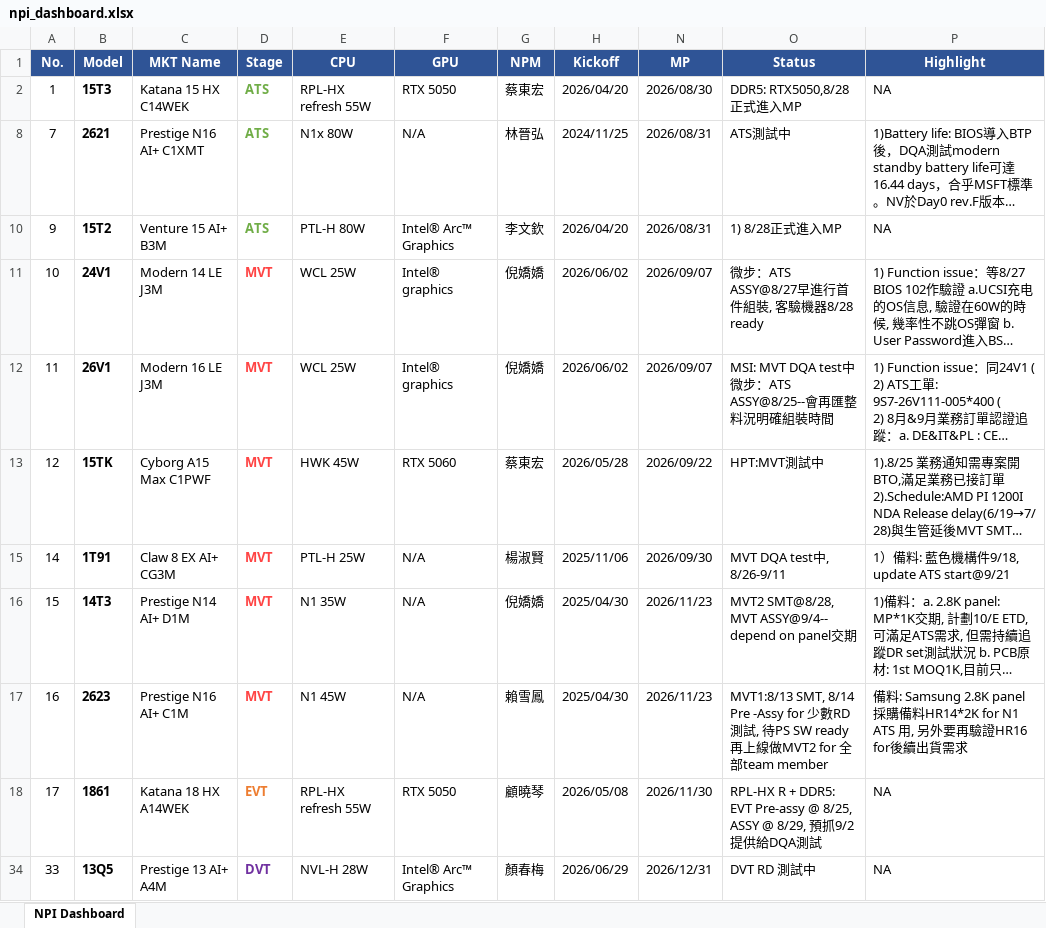
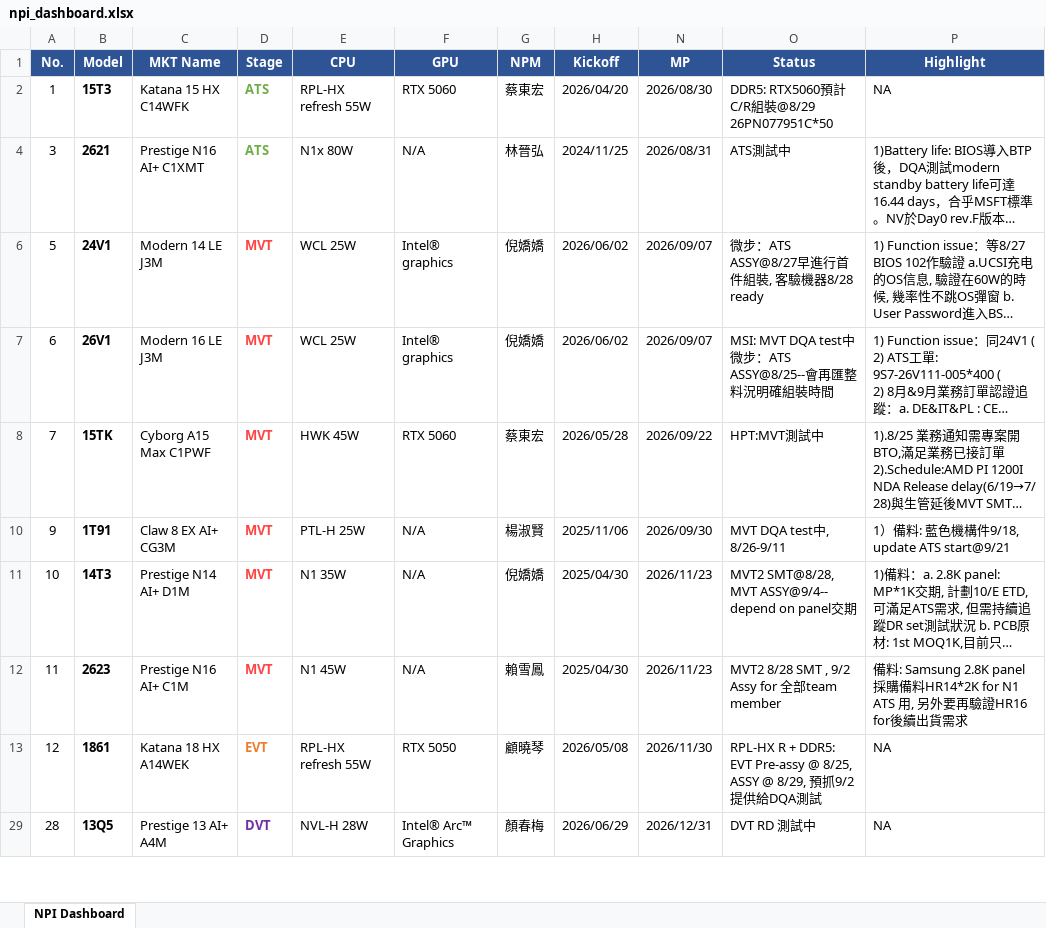
Before and after one commit to kabonka/npi-dashboard, an Excel workbook: npi_dashboard.xlsx, sheet NPI Dashboard, drawn as a sheet; only a part is shown; long unchanged cells end in …; values as stored, in another font and other column widths than the file's, no borders; removed rows and columns are numbered as before the commit, all else as after; the diff covers the shown part only; the diff names each change by its address in the sheet, - before the commit and + after, or states it on an @@ line.

Commit message:
Update NPI Dashboard 2026-08-28 11:01

```diff
--- a/npi_dashboard.xlsx (sheet NPI Dashboard)
+++ b/npi_dashboard.xlsx (sheet NPI Dashboard)
-C2 (MKT Name): Katana 15 HX C14WEK
+C2 (MKT Name): Katana 15 HX C14WFK
-F2 (GPU): RTX 5050
+F2 (GPU): RTX 5060
-O2 (Status): DDR5: RTX5050,8/28正式進入MP
+O2 (Status): DDR5: RTX5060預計C/R組裝@8/29 26PN077951C*50
-A4 (No.): 7
+A4 (No.): 3
-row 10: 9 | 15T2 | Venture 15 AI+ B3M | ATS | PTL-H 80W | Intel® Arc™ Graphics | 李文欽 | 2026/04/20 | 2026/08/31 | 1) 8/28正式進入MP | NA
-A6 (No.): 10
+A6 (No.): 5
-A7 (No.): 11
+A7 (No.): 6
-A8 (No.): 12
+A8 (No.): 7
-A10 (No.): 14
+A10 (No.): 9
-A11 (No.): 15
+A11 (No.): 10
-A12 (No.): 16
+A12 (No.): 11
-O12 (Status): MVT1:8/13 SMT, 8/14 Pre -Assy for 少數RD 測試, 待PS SW ready 再上線做MVT2 for 全…
+O12 (Status): MVT2 8/28 SMT , 9/2 Assy for 全…
-A13 (No.): 17
+A13 (No.): 12
-A29 (No.): 33
+A29 (No.): 28
```
Also changed, not shown: 1 added row and 9 edited cells elsewhere in this sheet, hidden cells, 4 other files.
